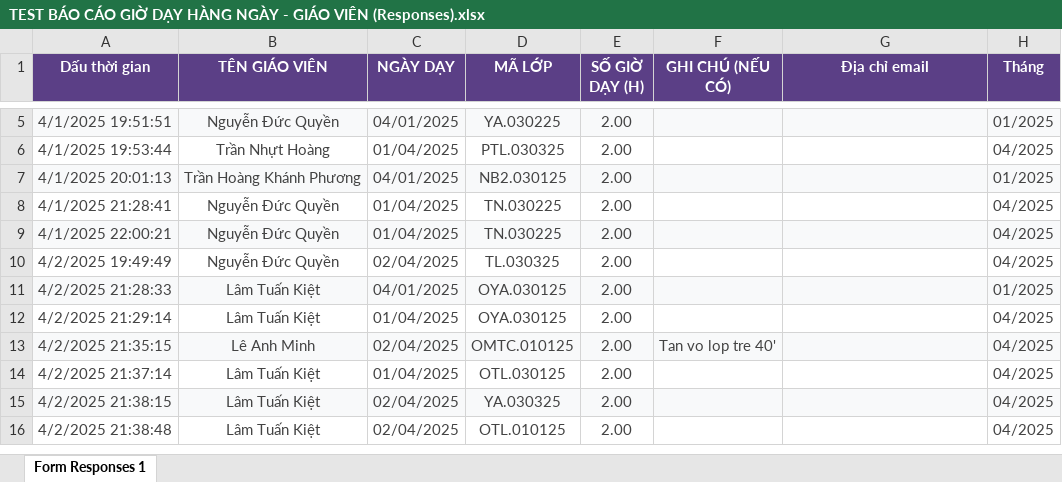
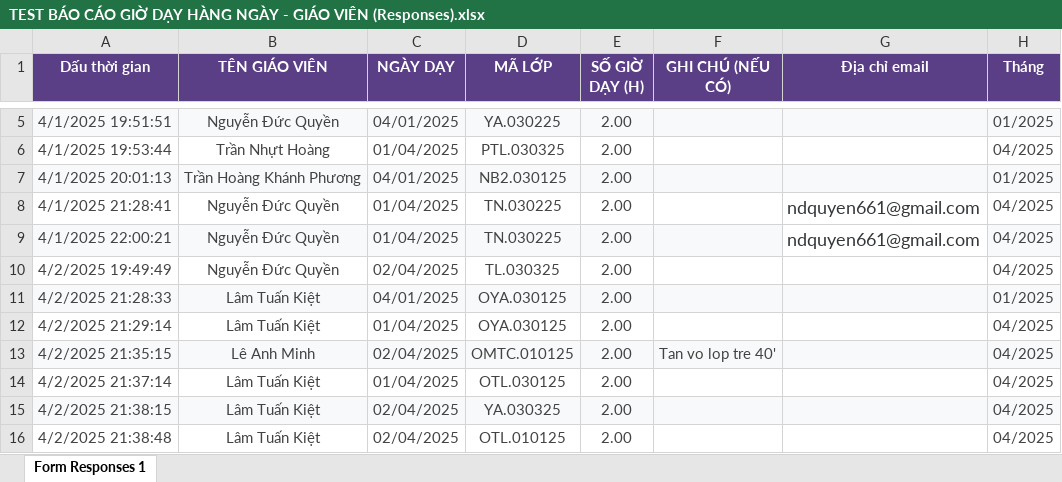
Before and after one commit to HuyKunNe/salary-calc, an Excel workbook: TEST BÁO CÁO GIỜ DẠY HÀNG NGÀY - GIÁO VIÊN (Responses).xlsx, sheet Form Responses 1, drawn as a sheet; only a part is shown, gaps mark what is left out; values as stored, in another font and other column widths than the file's, no borders; charts and pictures and table styles not drawn; the diff names each change by its address in the sheet, - before the commit and + after, or states it on an @@ line.

Commit message:
update report table

```diff
--- a/TEST BÁO CÁO GIỜ DẠY HÀNG NGÀY - GIÁO VIÊN (Responses).xlsx (sheet Form Responses 1)
+++ b/TEST BÁO CÁO GIỜ DẠY HÀNG NGÀY - GIÁO VIÊN (Responses).xlsx (sheet Form Responses 1)
-G8:G9 (Địa chỉ email): (empty)
+G8:G9 (Địa chỉ email): ndquyen661@gmail.com
-G9 fill: #F8F9FA
+G9 fill: none
```
Also changed, not shown: charts or pictures, 3 other files.
